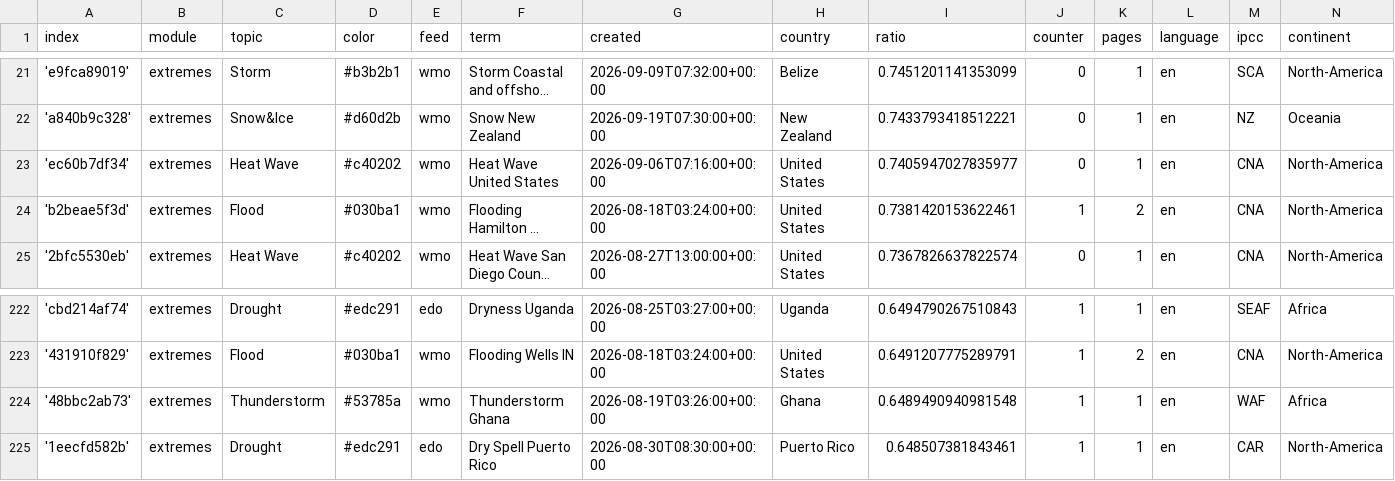
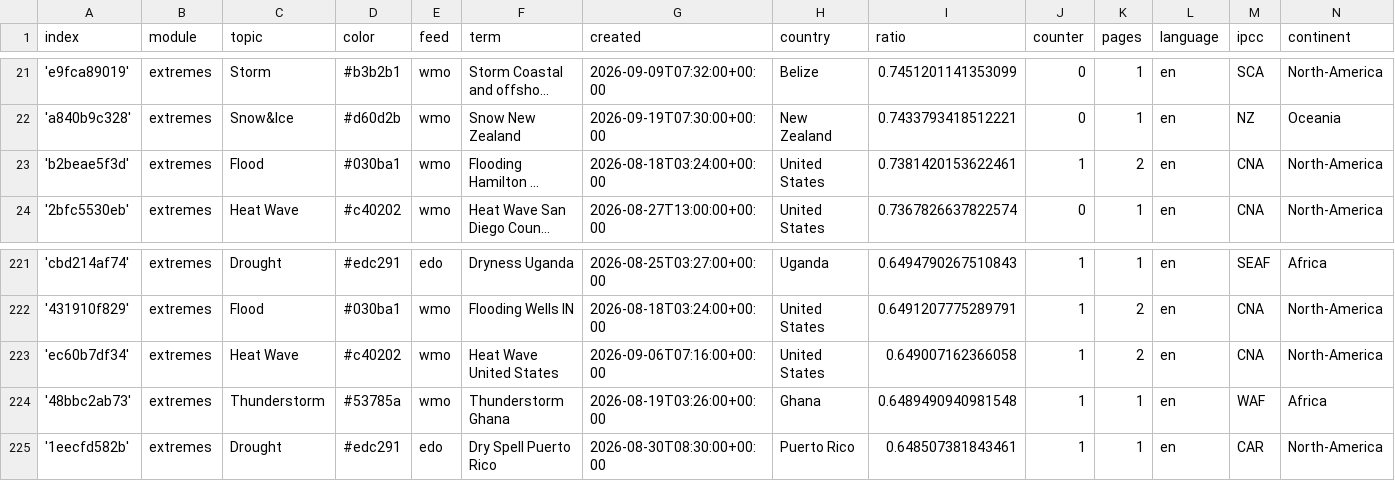
Before and after one commit to picawe-news/englishExtremes, a CSV file: terms.csv, drawn as a sheet; only a part is shown, gaps mark what is left out; long unchanged cells end in …; removed rows and columns are numbered as before the commit, all else as after; the diff names each change by its address in the sheet, - before the commit and + after, or states it on an @@ line.

Commit message:
Commit from GitHub Actions (harvest:0.0)

```diff
--- a/terms.csv
+++ b/terms.csv
-row 23: 'ec60b7df34' | extremes | Heat Wave | #c40202 | wmo | Heat Wave United States | 2026-09-06T07:16:00+00:00 | United States | 0.7405947027835977 | 0 | 1 | en | CNA | North-America
+row 223: 'ec60b7df34' | extremes | Heat Wave | #c40202 | wmo | Heat Wave United States | 2026-09-06T07:16:00+00:00 | United States | 0.649007162366058 | 1 | 2 | en | CNA | North-America
```
